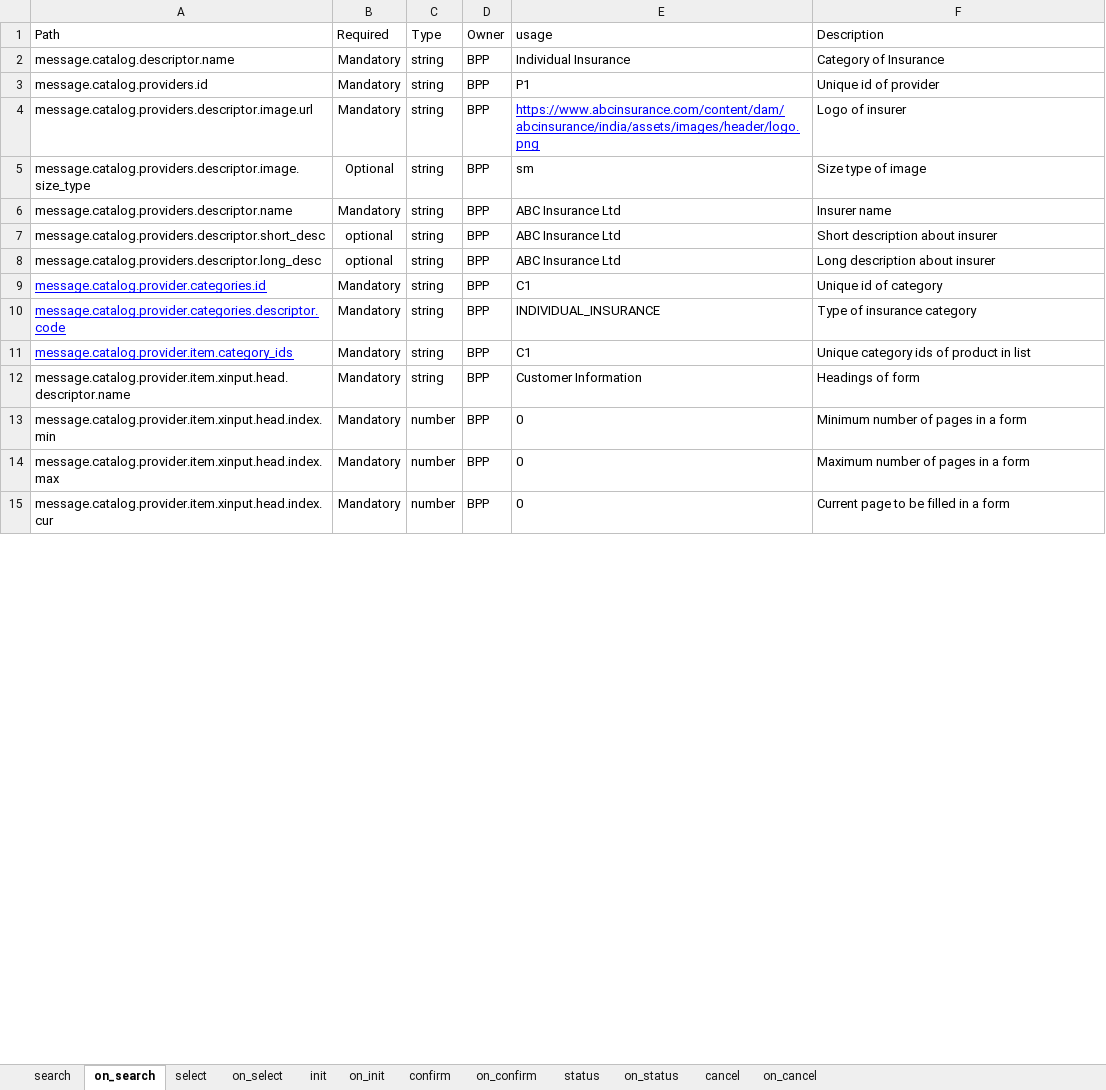
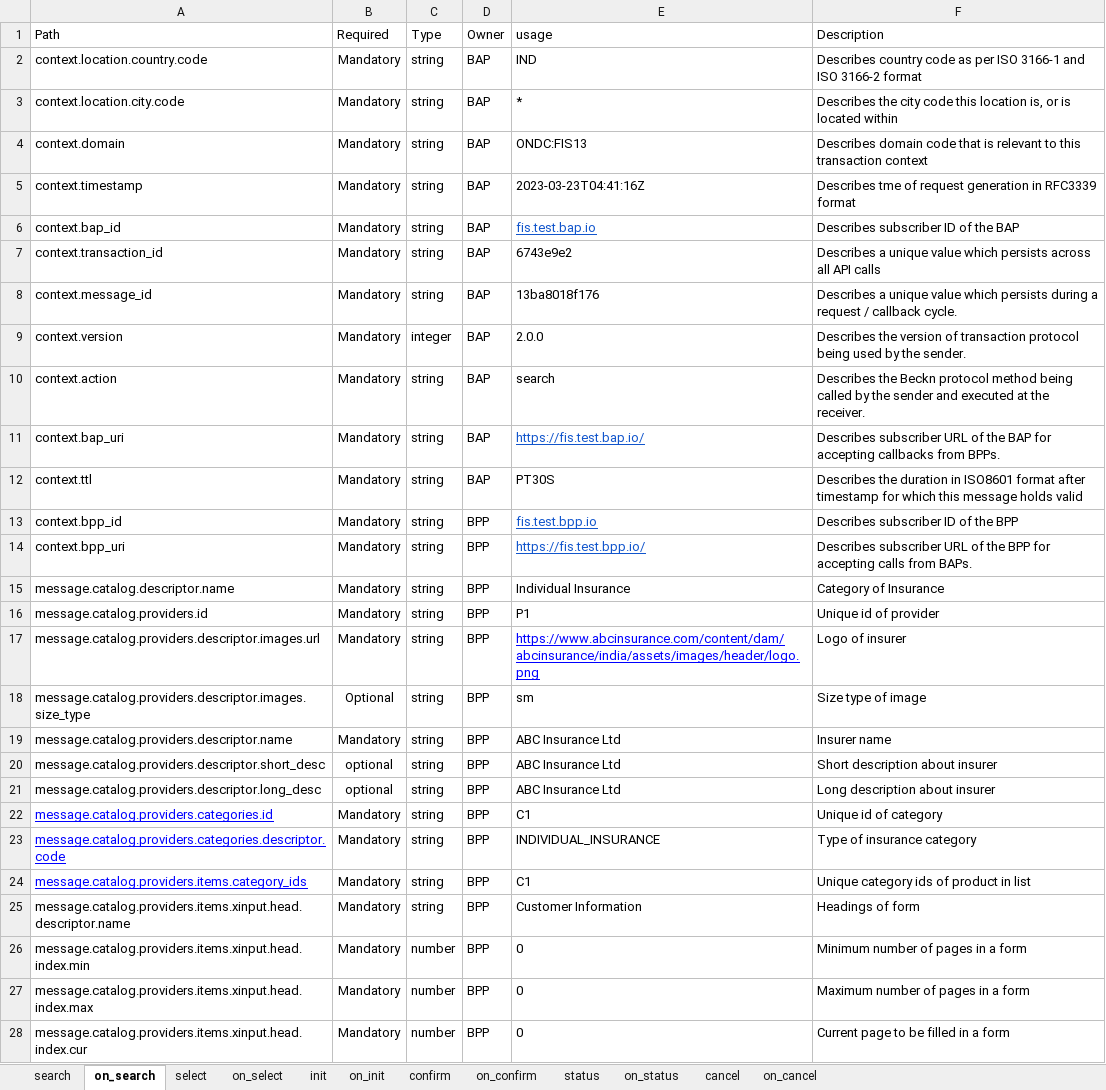
Before and after one commit to ONDC-Official/ONDC-FIS-Specifications, an Excel workbook: Attribute_List_Marine.xlsx, sheet on_search, drawn as a sheet; only a part is shown; values as stored, in another font and other column widths than the file's, no borders; charts and pictures not drawn; addresses are those after the commit; the diff covers the shown part only; the diff names each change by its address in the sheet, - before the commit and + after, or states it on an @@ line.

Commit message:
feat: added examples & sheet for attributes validations

```diff
--- a/Attribute_List_Marine.xlsx (sheet on_search)
+++ b/Attribute_List_Marine.xlsx (sheet on_search)
+row 2: context.location.country.code | Mandatory | string | BAP | IND | Describes country code as per ISO 3166-1 and ISO 3166-2 format
+row 3: context.location.city.code | Mandatory | string | BAP | * | Describes the city code this location is, or is located within
+row 4: context.domain | Mandatory | string | BAP | ONDC:FIS13 | Describes domain code that is relevant to this transaction context
+row 5: context.timestamp | Mandatory | string | BAP | 2023-03-23T04:41:16Z | Describes tme of request generation in RFC3339 format
+row 6: context.bap_id | Mandatory | string | BAP | fis.test.bap.io | Describes subscriber ID of the BAP
+row 7: context.transaction_id | Mandatory | string | BAP | 6743e9e2 | Describes a unique value which persists across all API calls
+row 8: context.message_id | Mandatory | string | BAP | 13ba8018f176 | Describes a unique value which persists during a request / callback cycle.
+row 9: context.version | Mandatory | integer | BAP | 2.0.0 | Describes the version of transaction protocol being used by the sender.
+row 10: context.action | Mandatory | string | BAP | search | Describes the Beckn protocol method being called by the sender and executed at the receiver.
+row 11: context.bap_uri | Mandatory | string | BAP | https://fis.test.bap.io/ | Describes subscriber URL of the BAP for accepting callbacks from BPPs.
+row 12: context.ttl | Mandatory | string | BAP | PT30S | Describes the duration in ISO8601 format after timestamp for which this message holds valid
+row 13: context.bpp_id | Mandatory | string | BPP | fis.test.bpp.io | Describes subscriber ID of the BPP
+row 14: context.bpp_uri | Mandatory | string | BPP | https://fis.test.bpp.io/ | Describes subscriber URL of the BPP for accepting calls from BAPs.
-A17 (Path): message.catalog.providers.descriptor.image.url
+A17 (Path): message.catalog.providers.descriptor.images.url
-A18 (Path): message.catalog.providers.descriptor.image.size_type
+A18 (Path): message.catalog.providers.descriptor.images.size_type
-A22 (Path): message.catalog.provider.categories.id
+A22 (Path): message.catalog.providers.categories.id
-A23 (Path): message.catalog.provider.categories.descriptor.code
+A23 (Path): message.catalog.providers.categories.descriptor.code
-A24 (Path): message.catalog.provider.item.category_ids
+A24 (Path): message.catalog.providers.items.category_ids
-A25 (Path): message.catalog.provider.item.xinput.head.descriptor.name
+A25 (Path): message.catalog.providers.items.xinput.head.descriptor.name
-A26 (Path): message.catalog.provider.item.xinput.head.index.min
+A26 (Path): message.catalog.providers.items.xinput.head.index.min
-A27 (Path): message.catalog.provider.item.xinput.head.index.max
+A27 (Path): message.catalog.providers.items.xinput.head.index.max
-A28 (Path): message.catalog.provider.item.xinput.head.index.cur
+A28 (Path): message.catalog.providers.items.xinput.head.index.cur
```
Also changed, not shown: 8 edited cells and cell formats elsewhere in this sheet, sheet on_status, sheet init, sheet select, sheet on_init, sheet on_confirm, sheet on_cancel, 5 more sheets, 5 other files.
